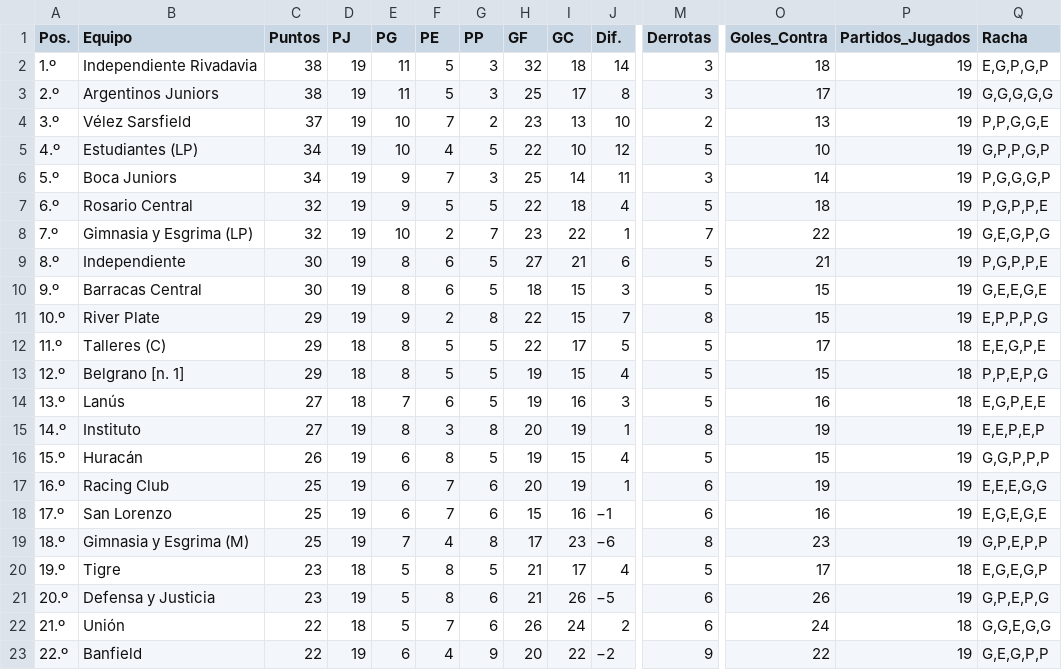
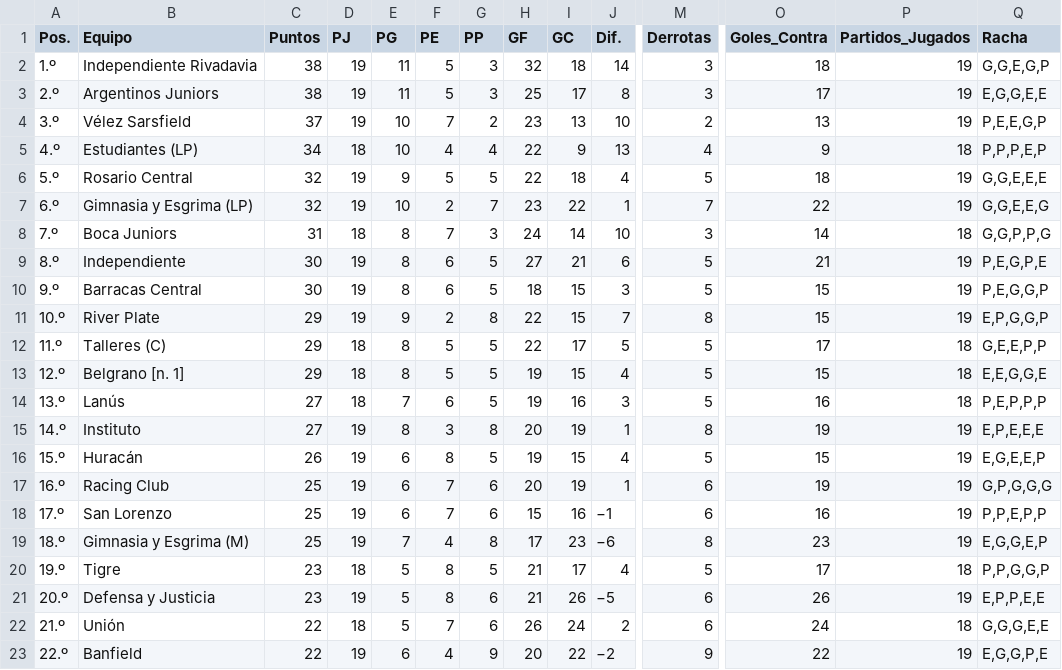
Before and after one commit to Juani10000/win-predictor, a CSV file: datos_procesados.csv, drawn as a sheet; only a part is shown, gaps mark what is left out; removed rows and columns are numbered as before the commit, all else as after; rows hold the shown columns only; the diff covers the shown part only; the diff names each change by its address in the sheet, - before the commit and + after, or states it on an @@ line.

```diff
--- a/datos_procesados.csv
+++ b/datos_procesados.csv
-Q2 (Racha): E,G,P,G,P
+Q2 (Racha): G,G,E,G,P
-Q3 (Racha): G,G,G,G,G
+Q3 (Racha): E,G,G,E,E
-Q4 (Racha): P,P,G,G,E
+Q4 (Racha): P,E,E,G,P
-D5 (PJ): 19
+D5 (PJ): 18
-G5 (PP): 5
+G5 (PP): 4
-I5 (GC): 10
+I5 (GC): 9
-J5 (Dif.): 12
+J5 (Dif.): 13
-M5 (Derrotas): 5
+M5 (Derrotas): 4
-O5 (Goles_Contra): 10
+O5 (Goles_Contra): 9
-P5 (Partidos_Jugados): 19
+P5 (Partidos_Jugados): 18
-Q5 (Racha): G,P,P,G,P
+Q5 (Racha): P,P,P,E,P
-row 6: 5.º | Boca Juniors | 34 | 19 | 9 | 7 | 3 | 25 | 14 | 11 | 3 | 14 | 19 | P,G,G,G,P
-A6 (Pos.): 6.º
+A6 (Pos.): 5.º
-Q6 (Racha): P,G,P,P,E
+Q6 (Racha): G,G,E,E,E
-A7 (Pos.): 7.º
+A7 (Pos.): 6.º
-Q7 (Racha): G,E,G,P,G
+Q7 (Racha): G,G,E,E,G
+row 8: 7.º | Boca Juniors | 31 | 18 | 8 | 7 | 3 | 24 | 14 | 10 | 3 | 14 | 18 | G,G,P,P,G
-Q9 (Racha): P,G,P,P,E
+Q9 (Racha): P,E,G,P,E
-Q10 (Racha): G,E,E,G,E
+Q10 (Racha): P,E,G,G,P
-Q11 (Racha): E,P,P,P,G
+Q11 (Racha): E,P,G,G,P
-Q12 (Racha): E,E,G,P,E
+Q12 (Racha): G,E,E,P,P
-Q13 (Racha): P,P,E,P,G
+Q13 (Racha): E,E,G,G,E
-Q14 (Racha): E,G,P,E,E
+Q14 (Racha): P,E,P,P,P
-Q15 (Racha): E,E,P,E,P
+Q15 (Racha): E,P,E,E,E
-Q16 (Racha): G,G,P,P,P
+Q16 (Racha): E,G,E,E,P
-Q17 (Racha): E,E,E,G,G
+Q17 (Racha): G,P,G,G,G
-Q18 (Racha): E,G,E,G,E
+Q18 (Racha): P,P,E,P,P
-Q19 (Racha): G,P,E,P,P
+Q19 (Racha): E,G,G,E,P
-Q20 (Racha): E,G,E,G,P
+Q20 (Racha): P,P,G,G,P
-Q21 (Racha): G,P,E,P,G
+Q21 (Racha): E,P,P,E,E
-Q22 (Racha): G,G,E,G,G
+Q22 (Racha): G,G,G,E,E
-Q23 (Racha): G,E,G,P,P
+Q23 (Racha): E,G,G,P,E
```
Also changed, not shown: 8 edited cells elsewhere in this file.
